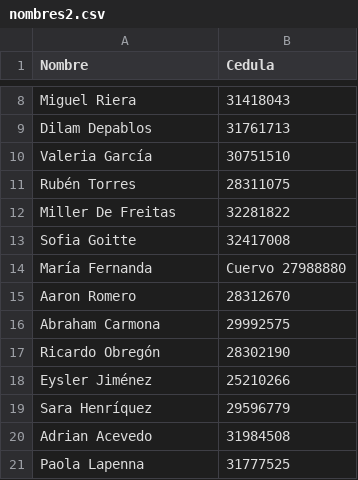
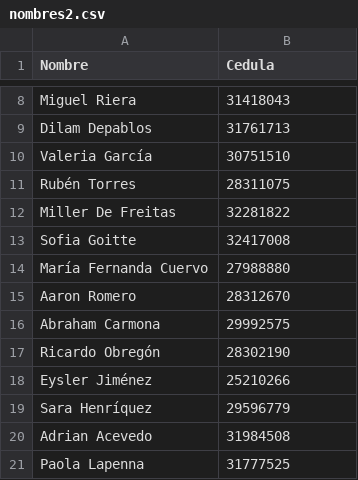
Before and after one commit to javendaXgh/ucveconomiaestadistica1-2-2025, a CSV file: _admin_materiales/nombres2.csv, drawn as a sheet; only a part is shown, gaps mark what is left out.

```diff
--- a/_admin_materiales/nombres2.csv
+++ b/_admin_materiales/nombres2.csv
@@ -13,3 +13,3 @@ Miller De Freitas, 32281822
 Sofia Goitte, 32417008
-María Fernanda, Cuervo 27988880
+María Fernanda Cuervo, 27988880
 Aaron Romero, 28312670
```
Also changed, not shown: 5 other files.
